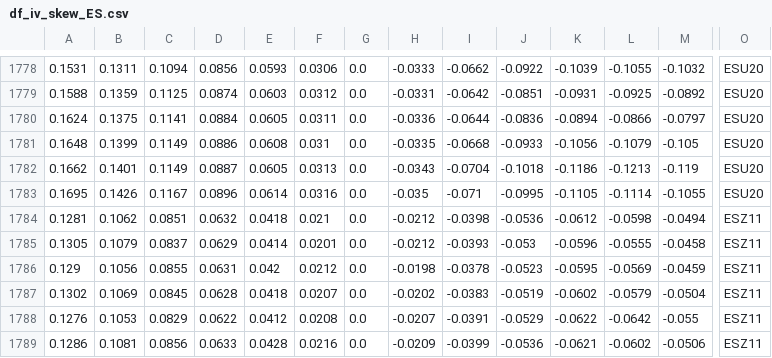
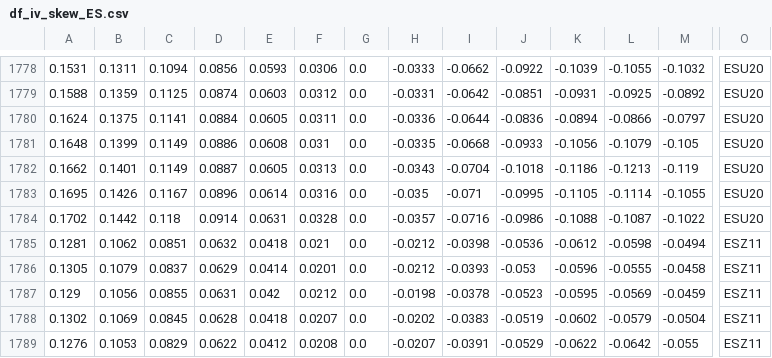
Before and after one commit to bgithub1/volgrid, a CSV file: volgrid/df_iv_skew_ES.csv, drawn as a sheet; only a part is shown, gaps mark what is left out; the shorter side is filled out with more unchanged rows; rows hold the shown columns only; the diff names each change by its address in the sheet, - before the commit and + after, or states it on an @@ line.

```diff
--- a/volgrid/df_iv_skew_ES.csv
+++ b/volgrid/df_iv_skew_ES.csv
+row 1784: 0.1702 | 0.1442 | 0.118 | 0.0914 | 0.0631 | 0.0328 | 0.0 | -0.0357 | -0.0716 | -0.0986 | -0.1088 | -0.1087 | -0.1022 | ESU20
```
Also changed, not shown: volgrid/df_iv_skew_CB.csv, volgrid/df_iv_skew_CL.csv, 5 other files.
